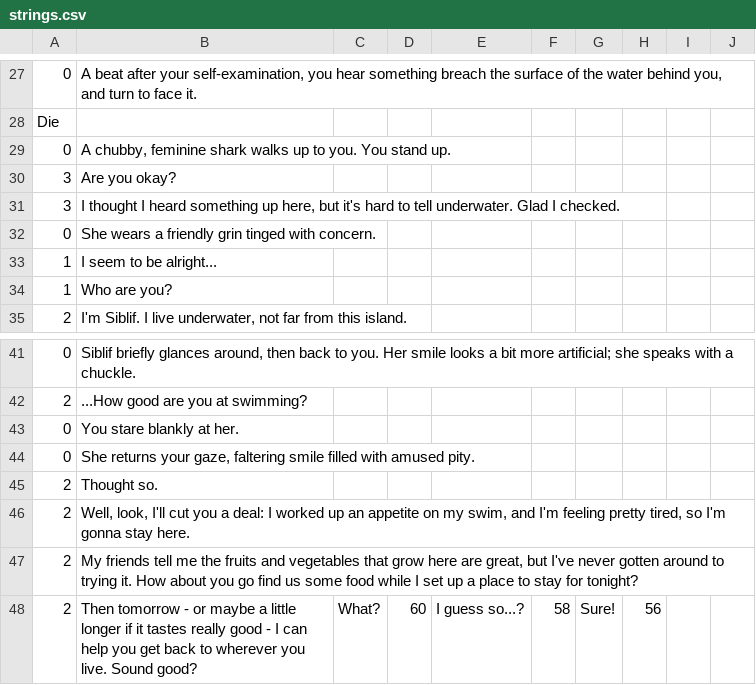
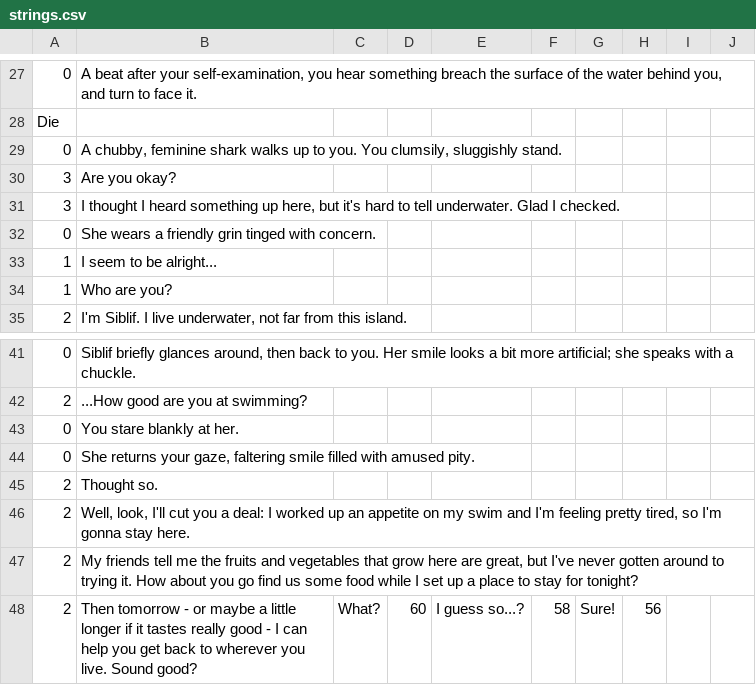
Before and after one commit to Kirobsi/Wake-With-Purpose, a CSV file: datafiles/strings.csv, drawn as a sheet; only a part is shown, gaps mark what is left out; the diff names each change by its address in the sheet, - before the commit and + after, or states it on an @@ line.

```diff
--- a/datafiles/strings.csv
+++ b/datafiles/strings.csv
-B29: …you. You stand up.
+B29: …you. You clumsily, sluggishly stand.
-B46: …on my swim, and I'm…
+B46: …on my swim and I'm…
```
Also changed, not shown: 12 other files.
